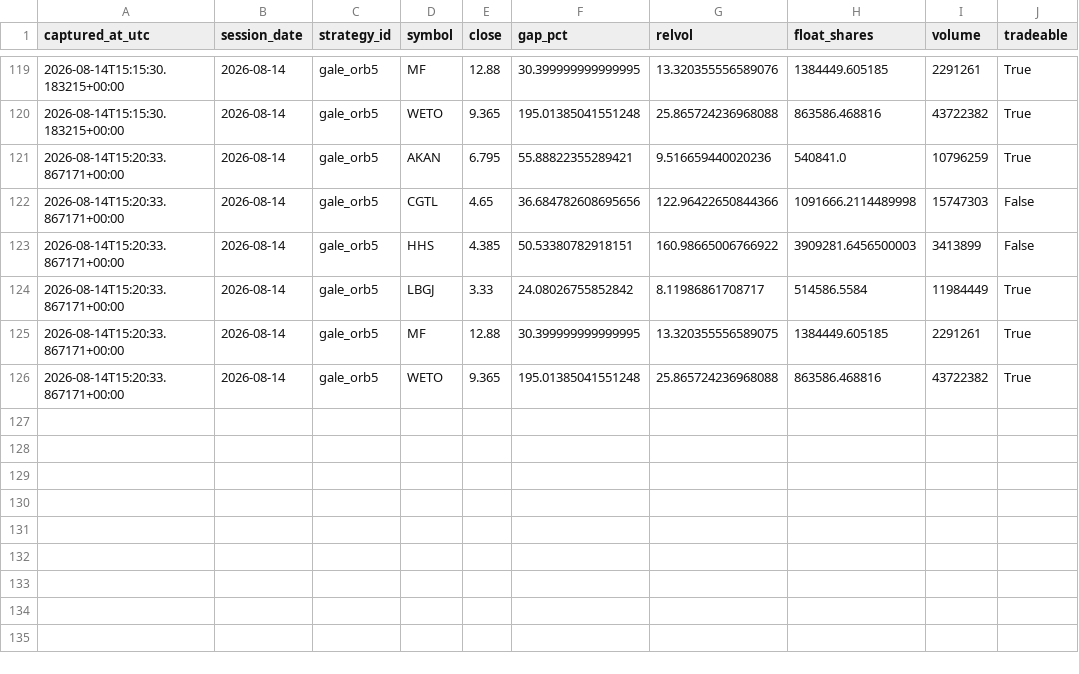
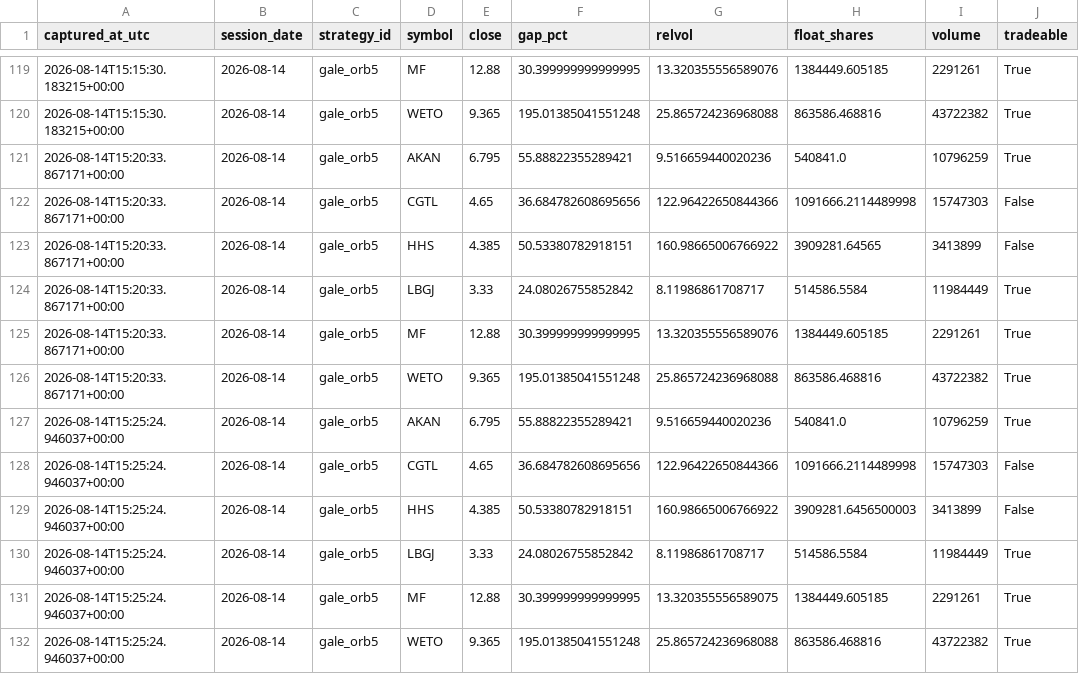
Before and after one commit to 6ixtyn9-sudo/Tempest, a CSV file: localdata/gale_screen_log.csv, drawn as a sheet; only a part is shown, gaps mark what is left out.

```diff
--- a/localdata/gale_screen_log.csv
+++ b/localdata/gale_screen_log.csv
@@ -122,5 +122,11 @@ captured_at_utc,session_date,strategy_id,symbol,close,gap_pct,relvol,float_share
 2026-08-14T15:20:33.867171+00:00,2026-08-14,gale_orb5,CGTL,4.65,36.684782608695656,122.96422650844366,1091666.2114489998,15747303,False
-2026-08-14T15:20:33.867171+00:00,2026-08-14,gale_orb5,HHS,4.385,50.53380782918151,160.98665006766922,3909281.6456500003,3413899,False
+2026-08-14T15:20:33.867171+00:00,2026-08-14,gale_orb5,HHS,4.385,50.53380782918151,160.98665006766922,3909281.64565,3413899,False
 2026-08-14T15:20:33.867171+00:00,2026-08-14,gale_orb5,LBGJ,3.33,24.08026755852842,8.11986861708717,514586.5584,11984449,True
-2026-08-14T15:20:33.867171+00:00,2026-08-14,gale_orb5,MF,12.88,30.399999999999995,13.320355556589075,1384449.605185,2291261,True
+2026-08-14T15:20:33.867171+00:00,2026-08-14,gale_orb5,MF,12.88,30.399999999999995,13.320355556589076,1384449.605185,2291261,True
 2026-08-14T15:20:33.867171+00:00,2026-08-14,gale_orb5,WETO,9.365,195.01385041551248,25.865724236968088,863586.468816,43722382,True
+2026-08-14T15:25:24.946037+00:00,2026-08-14,gale_orb5,AKAN,6.795,55.88822355289421,9.516659440020236,540841.0,10796259,True
+2026-08-14T15:25:24.946037+00:00,2026-08-14,gale_orb5,CGTL,4.65,36.684782608695656,122.96422650844366,1091666.2114489998,15747303,False
+2026-08-14T15:25:24.946037+00:00,2026-08-14,gale_orb5,HHS,4.385,50.53380782918151,160.98665006766922,3909281.6456500003,3413899,False
+2026-08-14T15:25:24.946037+00:00,2026-08-14,gale_orb5,LBGJ,3.33,24.08026755852842,8.11986861708717,514586.5584,11984449,True
+2026-08-14T15:25:24.946037+00:00,2026-08-14,gale_orb5,MF,12.88,30.399999999999995,13.320355556589075,1384449.605185,2291261,True
+2026-08-14T15:25:24.946037+00:00,2026-08-14,gale_orb5,WETO,9.365,195.01385041551248,25.865724236968088,863586.468816,43722382,True
```
Also changed, not shown: localdata/gale_status.csv, localdata/paper_status.csv.
